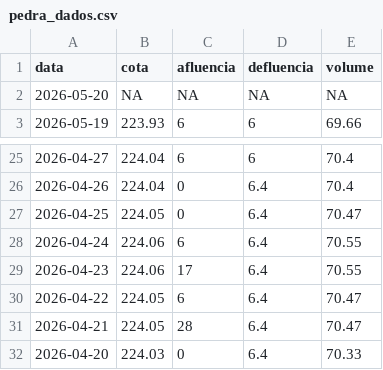
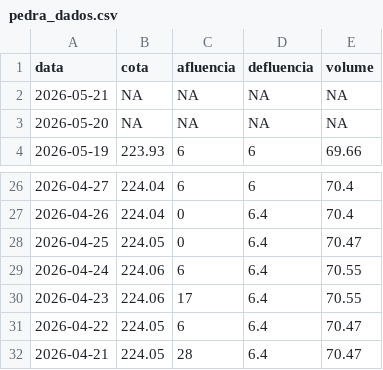
Before and after one commit to paulobarros/res_pedra, a CSV file: data/pedra_dados.csv, drawn as a sheet; only a part is shown, gaps mark what is left out; removed rows and columns are numbered as before the commit, all else as after; the diff names each change by its address in the sheet, - before the commit and + after, or states it on an @@ line.

```diff
--- a/data/pedra_dados.csv
+++ b/data/pedra_dados.csv
+row 2: 2026-05-21 | NA | NA | NA | NA
-row 32: 2026-04-20 | 224.03 | 0 | 6.4 | 70.33
```
